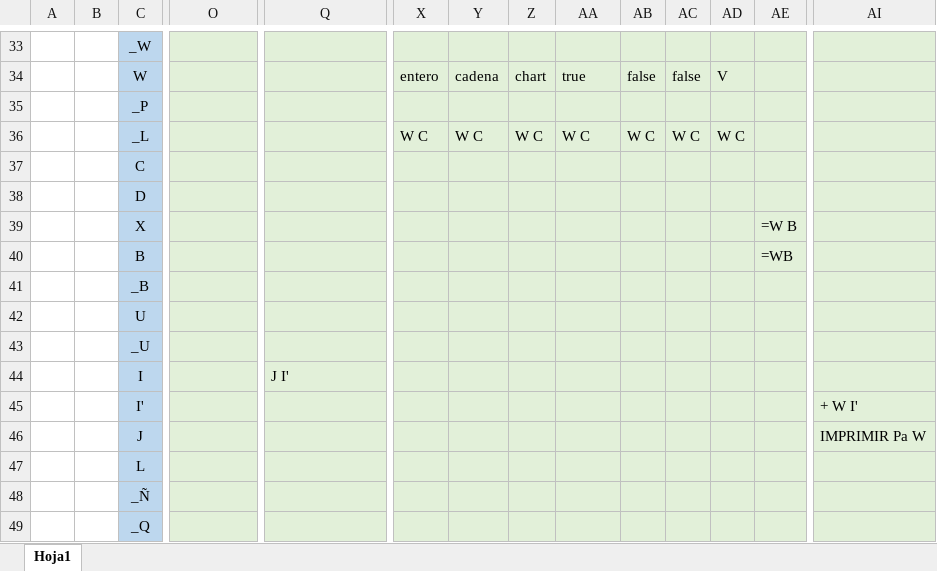
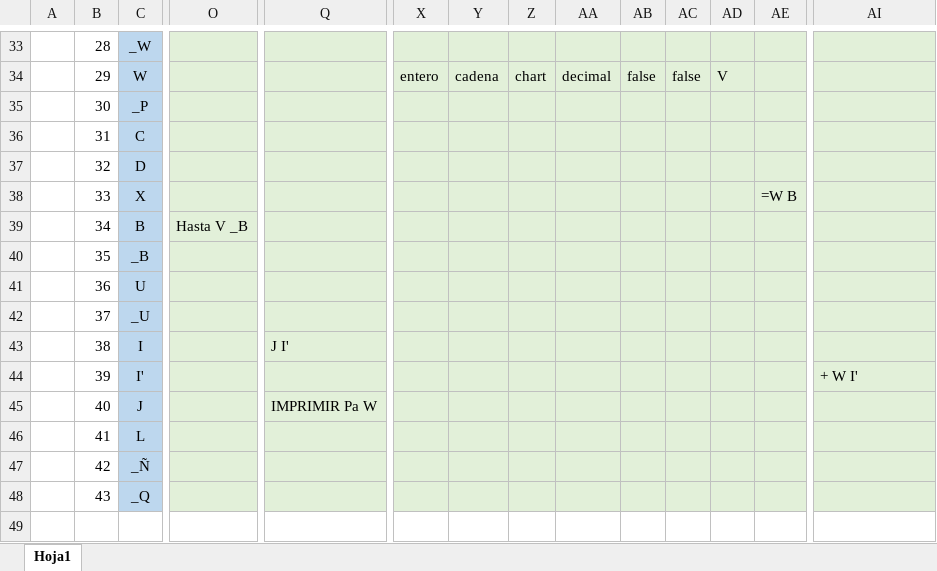
Before and after one commit to Camran1234/Proyecto2_Lenguajes_Analizador_Sintactico, an Excel workbook: Tabla Transiciones.xlsx, sheet Hoja1, drawn as a sheet; only a part is shown, gaps mark what is left out; values as stored, in another font and other column widths than the file's, no borders; removed rows and columns are numbered as before the commit, all else as after; rows hold the shown columns only; the diff covers the shown part only; the diff names each change by its address in the sheet, - before the commit and + after, or states it on an @@ line.

```diff
--- a/Tabla Transiciones.xlsx (sheet Hoja1)
+++ b/Tabla Transiciones.xlsx (sheet Hoja1)
-B33: (empty)
+B33: 28
-B34: (empty)
+B34: 29
-AA34: true
+AA34: decimal
-B35: (empty)
+B35: 30
-row 36:  |  | _L |  |  | W C | W C | W C | W C | W C | W C | W C
-B36: (empty)
+B36: 31
-B37: (empty)
+B37: 32
-B38: (empty)
+B38: 33
-B39: (empty)
+B39: 34
-O39: (empty)
+O39: Hasta V _B
-AE39: =WB
+AE39: (empty)
-B40: (empty)
+B40: 35
-B41: (empty)
+B41: 36
-B42: (empty)
+B42: 37
-B43: (empty)
+B43: 38
-B44: (empty)
+B44: 39
-B45: (empty)
+B45: 40
-Q45: (empty)
+Q45: IMPRIMIR Pa W
-AI45: IMPRIMIR Pa W
+AI45: (empty)
-B46: (empty)
+B46: 41
-B47: (empty)
+B47: 42
-B48: (empty)
+B48: 43
```
Also changed, not shown: 30 edited cells elsewhere in this sheet, 43 other files.
